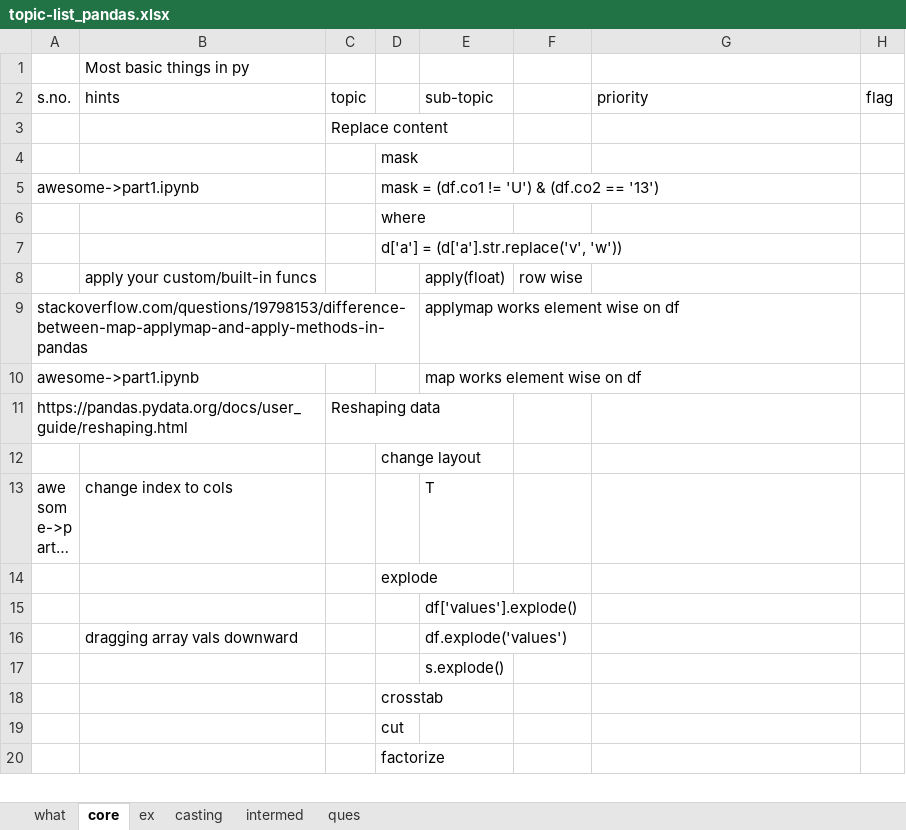
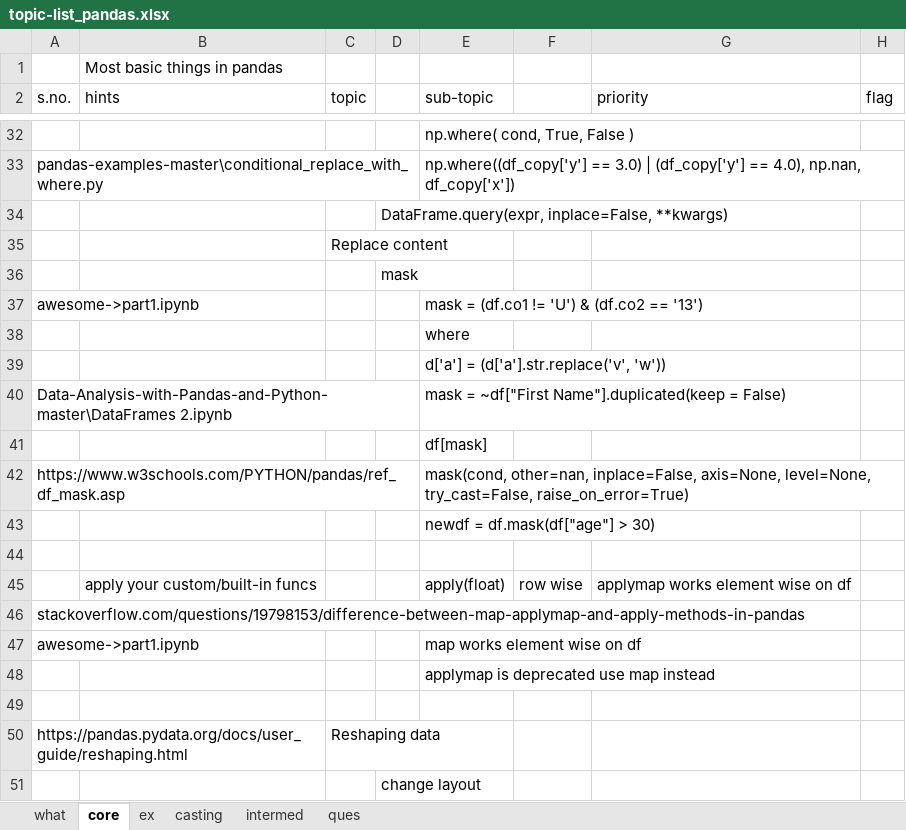
Before and after one commit to githcldev/node-refresh, an Excel workbook: p/py-25/py-libs/pandas/topic-list_pandas.xlsx, sheet core, drawn as a sheet; only a part is shown, gaps mark what is left out; the shorter side is filled out with more unchanged rows; long unchanged cells end in …; values as stored, in another font and other column widths than the file's, no cell formats; removed rows and columns are numbered as before the commit, all else as after; the diff covers the shown part only; the diff names each change by its address in the sheet, - before the commit and + after, or states it on an @@ line.

```diff
--- a/p/py-25/py-libs/pandas/topic-list_pandas.xlsx (sheet core)
+++ b/p/py-25/py-libs/pandas/topic-list_pandas.xlsx (sheet core)
-B1 (hints): Most basic things in py
+B1 (hints): Most basic things in pandas
+row 32:  |  |  |  | np.where( cond, True, False )
+row 33: pandas-examples-master\conditional_replace_with_where.py |  |  |  | np.where((df_copy['y'] == 3.0) | (df_copy['y'] == 4.0), np.nan, df_copy['x'])
+row 34:  |  |  | DataFrame.query(expr, inplace=False, **kwargs)
-D37: mask = (df.co1 != 'U') & (df.co2 == '13')
+D37: (empty)
-E37 (sub-topic): (empty)
+E37 (sub-topic): mask = (df.co1 != 'U') & (df.co2 == '13')
-row 6:  |  |  | where
+row 38:  |  |  |  | where
+row 39:  |  |  |  | d['a'] = (d['a'].str.replace('v', 'w'))
+row 40: Data-Analysis-with-Pandas-and-Python-master\DataFrames 2.ipynb |  |  |  | mask = ~df["First Name"].duplicated(keep = False)
+row 41:  |  |  |  | df[mask]
+row 42: https://www.w3schools.com/PYTHON/pandas/ref_df_mask.asp |  |  |  | mask(cond, other=nan, inplace=False, axis=None, level=None, try_cast=False, raise_on_error=True)
+row 43:  |  |  |  | newdf = df.mask(df["age"] > 30)
-D44: d['a'] = (d['a'].str.replace('v', 'w'))
+D44: (empty)
-G45 (priority): (empty)
+G45 (priority): applymap works element wise on df
-E46 (sub-topic): applymap works element wise on df
+E46 (sub-topic): (empty)
+row 48:  |  |  |  | applymap is deprecated use map instead
+row 49: (empty)
```
Also changed, not shown: 63 added rows, 1 removed row and 12 edited cells elsewhere in this sheet, sheet ex, sheet what, sheet intermed, sheet ques, cell formats, p/ds_25/apache-spark/topic-list_ap-spk.xlsx, p/ds_25/topic-list_ds.xlsx, 34 other files.
